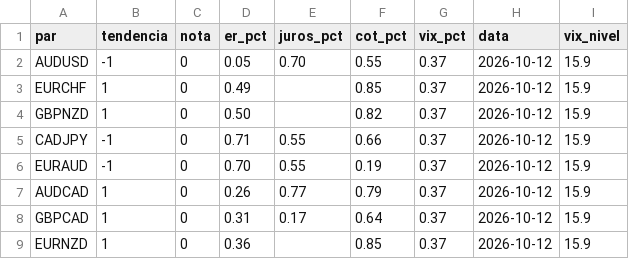
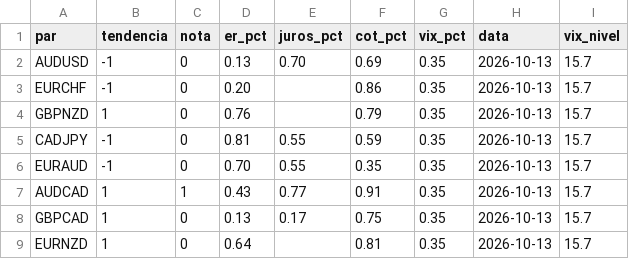
Before and after one commit to viniciussantoscoelhopro-art/termometro, a CSV file: termometro.csv, drawn as a sheet.

Commit message:
termometro 2026-10-13

```diff
--- a/termometro.csv
+++ b/termometro.csv
@@ -1,9 +1,9 @@
 par;tendencia;nota;er_pct;juros_pct;cot_pct;vix_pct;data;vix_nivel
-AUDUSD;-1;0;0.05;0.70;0.55;0.37;2026-10-12;15.9
-EURCHF;1;0;0.49;;0.85;0.37;2026-10-12;15.9
-GBPNZD;1;0;0.50;;0.82;0.37;2026-10-12;15.9
-CADJPY;-1;0;0.71;0.55;0.66;0.37;2026-10-12;15.9
-EURAUD;-1;0;0.70;0.55;0.19;0.37;2026-10-12;15.9
-AUDCAD;1;0;0.26;0.77;0.79;0.37;2026-10-12;15.9
-GBPCAD;1;0;0.31;0.17;0.64;0.37;2026-10-12;15.9
-EURNZD;1;0;0.36;;0.85;0.37;2026-10-12;15.9
+AUDUSD;-1;0;0.13;0.70;0.69;0.35;2026-10-13;15.7
+EURCHF;-1;0;0.20;;0.86;0.35;2026-10-13;15.7
+GBPNZD;1;0;0.76;;0.79;0.35;2026-10-13;15.7
+CADJPY;-1;0;0.81;0.55;0.59;0.35;2026-10-13;15.7
+EURAUD;-1;0;0.70;0.55;0.35;0.35;2026-10-13;15.7
+AUDCAD;1;1;0.43;0.77;0.91;0.35;2026-10-13;15.7
+GBPCAD;1;0;0.13;0.17;0.75;0.35;2026-10-13;15.7
+EURNZD;1;0;0.64;;0.81;0.35;2026-10-13;15.7
```
